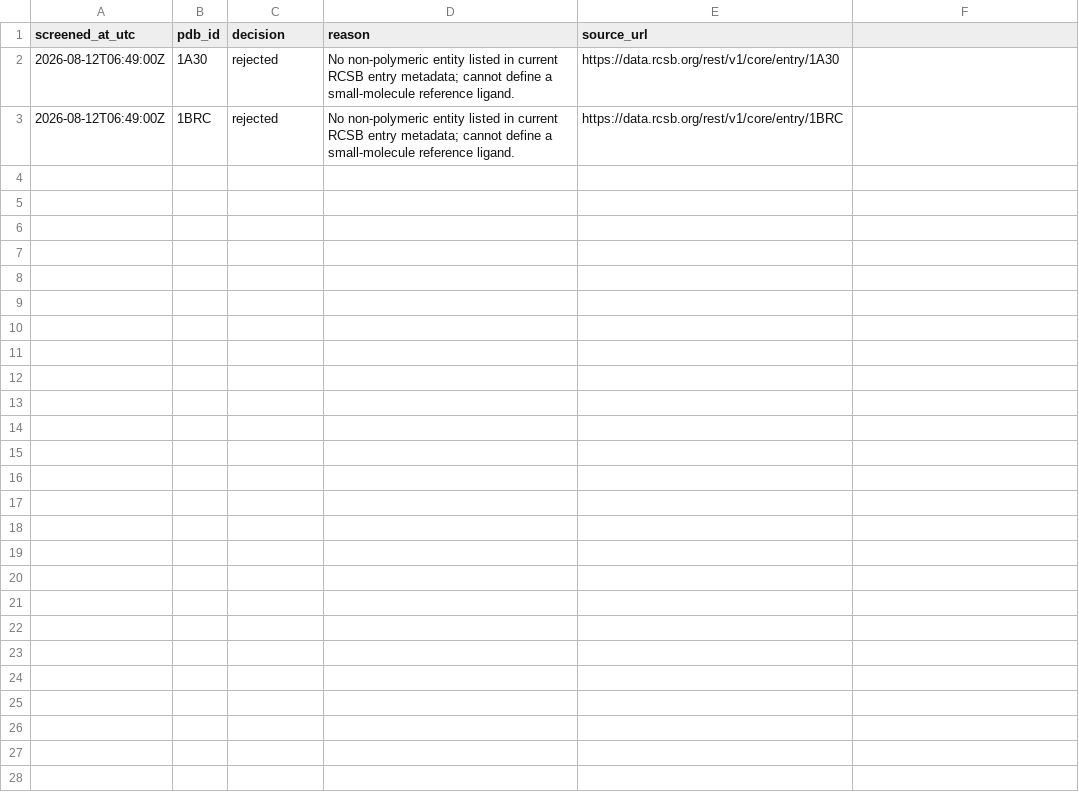
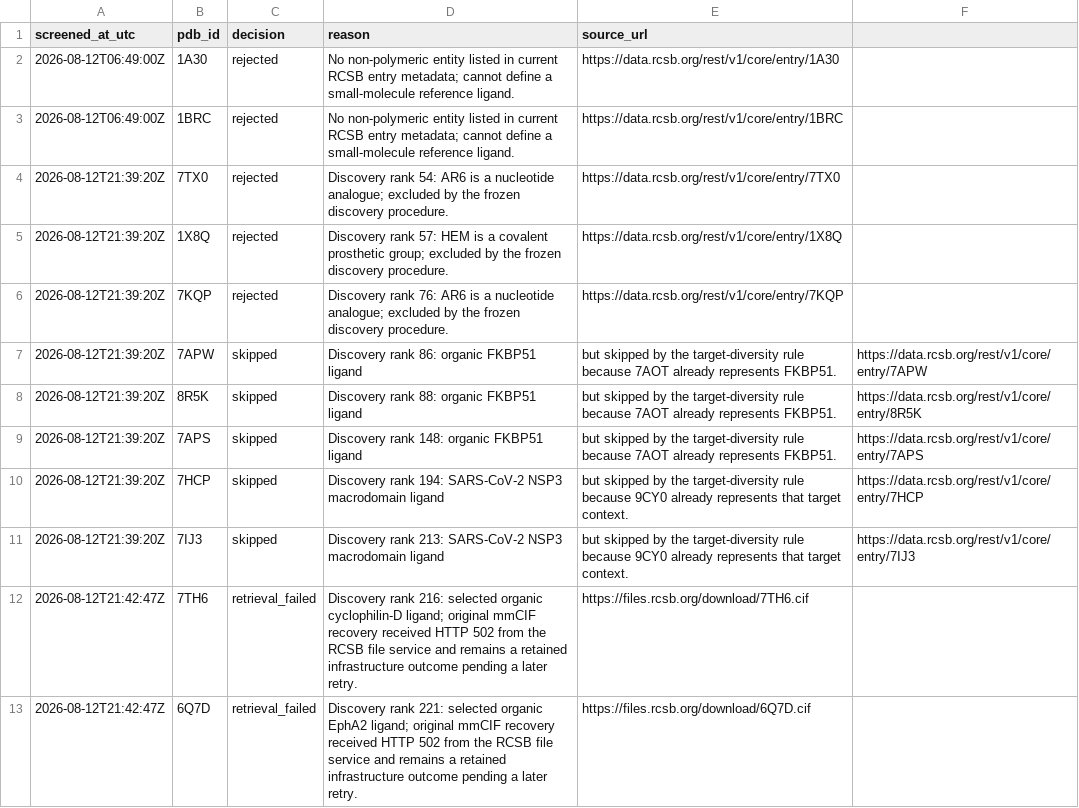
Before and after one commit to sircalch/docking-reference-audit, a CSV file: data/screening_log.csv, drawn as a sheet.

Commit message:
Track evidence flow and retrieval states

```diff
--- a/data/screening_log.csv
+++ b/data/screening_log.csv
@@ -3 +3,11 @@ screened_at_utc,pdb_id,decision,reason,source_url
 2026-08-12T06:49:00Z,1BRC,rejected,No non-polymeric entity listed in current RCSB entry metadata; cannot define a small-molecule reference ligand.,https://data.rcsb.org/rest/v1/core/entry/1BRC
+2026-08-12T21:39:20Z,7TX0,rejected,Discovery rank 54: AR6 is a nucleotide analogue; excluded by the frozen discovery procedure.,https://data.rcsb.org/rest/v1/core/entry/7TX0
+2026-08-12T21:39:20Z,1X8Q,rejected,Discovery rank 57: HEM is a covalent prosthetic group; excluded by the frozen discovery procedure.,https://data.rcsb.org/rest/v1/core/entry/1X8Q
+2026-08-12T21:39:20Z,7KQP,rejected,Discovery rank 76: AR6 is a nucleotide analogue; excluded by the frozen discovery procedure.,https://data.rcsb.org/rest/v1/core/entry/7KQP
+2026-08-12T21:39:20Z,7APW,skipped,Discovery rank 86: organic FKBP51 ligand, but skipped by the target-diversity rule because 7AOT already represents FKBP51.,https://data.rcsb.org/rest/v1/core/entry/7APW
+2026-08-12T21:39:20Z,8R5K,skipped,Discovery rank 88: organic FKBP51 ligand, but skipped by the target-diversity rule because 7AOT already represents FKBP51.,https://data.rcsb.org/rest/v1/core/entry/8R5K
+2026-08-12T21:39:20Z,7APS,skipped,Discovery rank 148: organic FKBP51 ligand, but skipped by the target-diversity rule because 7AOT already represents FKBP51.,https://data.rcsb.org/rest/v1/core/entry/7APS
+2026-08-12T21:39:20Z,7HCP,skipped,Discovery rank 194: SARS-CoV-2 NSP3 macrodomain ligand, but skipped by the target-diversity rule because 9CY0 already represents that target context.,https://data.rcsb.org/rest/v1/core/entry/7HCP
+2026-08-12T21:39:20Z,7IJ3,skipped,Discovery rank 213: SARS-CoV-2 NSP3 macrodomain ligand, but skipped by the target-diversity rule because 9CY0 already represents that target context.,https://data.rcsb.org/rest/v1/core/entry/7IJ3
+2026-08-12T21:42:47Z,7TH6,retrieval_failed,Discovery rank 216: selected organic cyclophilin-D ligand; original mmCIF recovery received HTTP 502 from the RCSB file service and remains a retained infrastructure outcome pending a later retry.,https://files.rcsb.org/download/7TH6.cif
+2026-08-12T21:42:47Z,6Q7D,retrieval_failed,Discovery rank 221: selected organic EphA2 ligand; original mmCIF recovery received HTTP 502 from the RCSB file service and remains a retained infrastructure outcome pending a later retry.,https://files.rcsb.org/download/6Q7D.cif
```
Also changed, not shown: data/candidates.csv, data/retrieval_manifest.csv, 4 other files.
